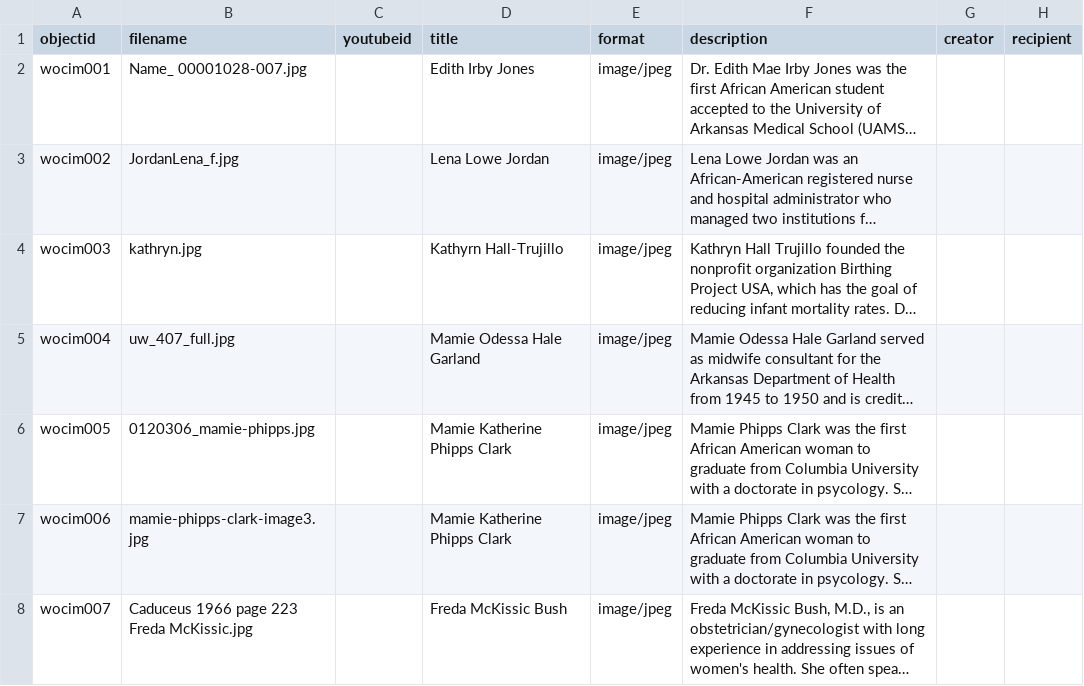
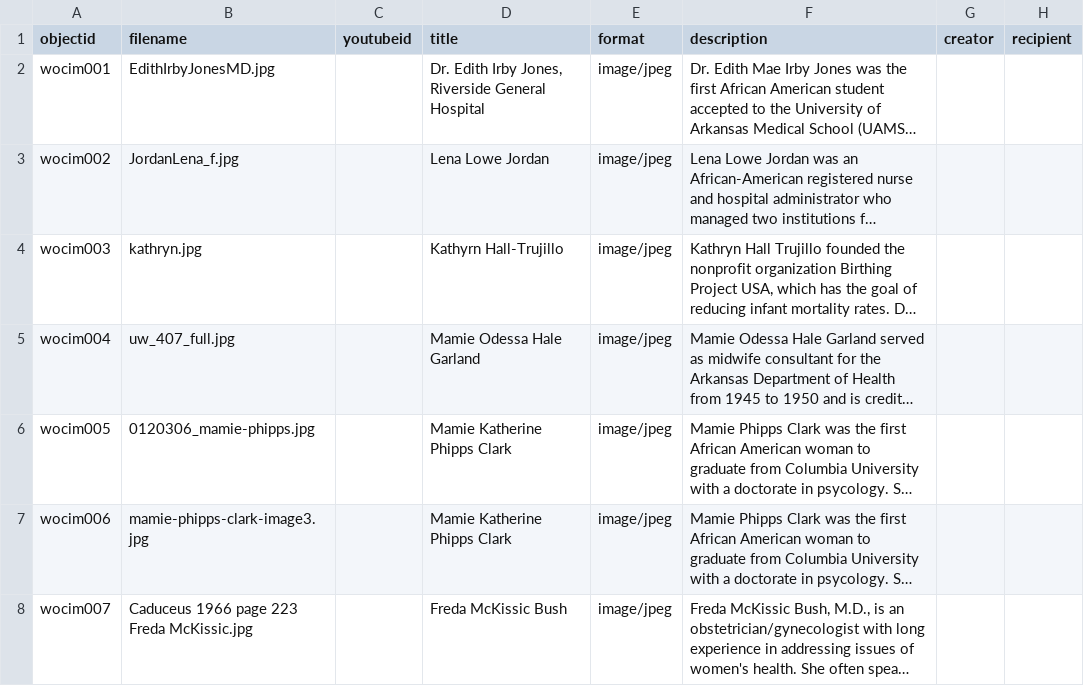
Before and after one commit to Starkad2/Wocim-GH2, a CSV file: _data/Wocim.csv, drawn as a sheet; only a part is shown; long unchanged cells end in …; the diff names each change by its address in the sheet, - before the commit and + after, or states it on an @@ line.

Commit message:
Add files via upload

```diff
--- a/_data/Wocim.csv
+++ b/_data/Wocim.csv
-B2 (filename): Name_ 00001028-007.jpg
+B2 (filename): EdithIrbyJonesMD.jpg
-D2 (title): Edith Irby Jones
+D2 (title): Dr. Edith Irby Jones, Riverside General Hospital
```
